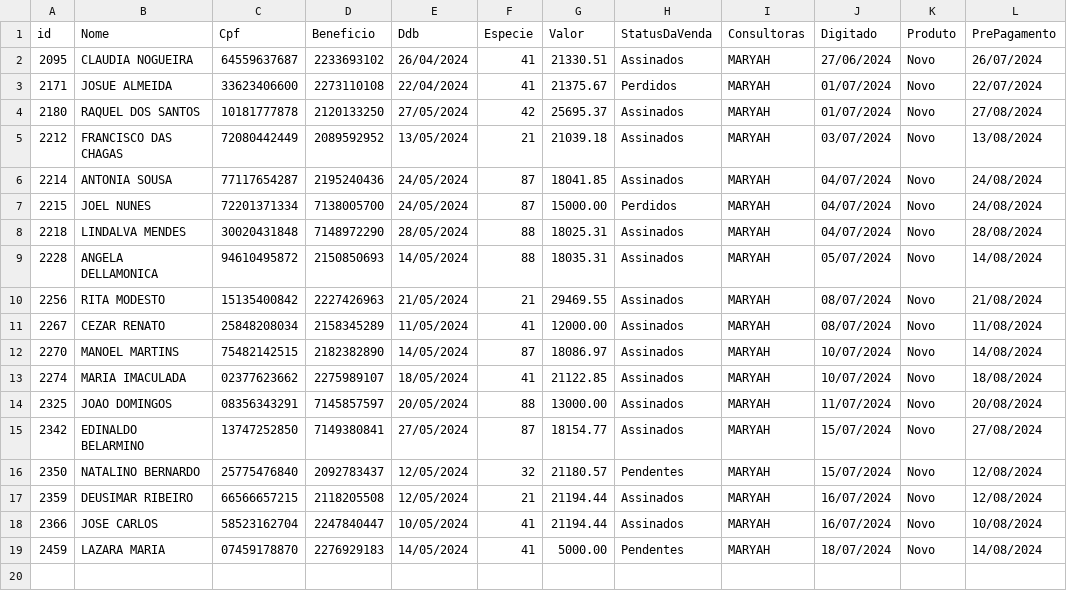
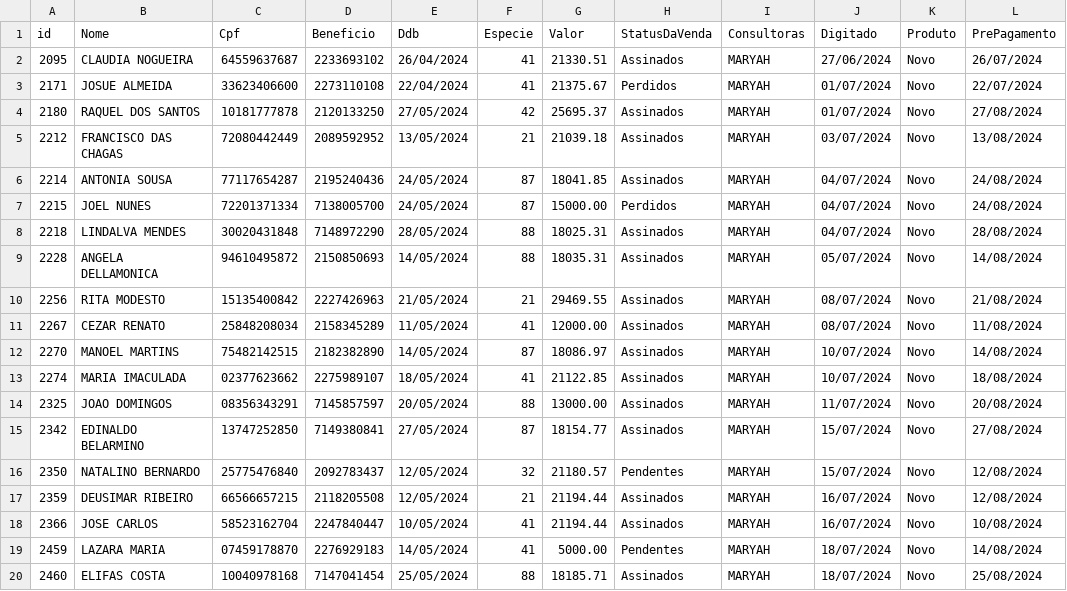
Before and after one commit to sousas2ds/clientes, a CSV file: clientes-maryah.csv, drawn as a sheet.

Commit message:
Atualizando clientes-maryah.csv

```diff
--- a/clientes-maryah.csv
+++ b/clientes-maryah.csv
@@ -19 +19,2 @@ id;Nome;Cpf;Beneficio;Ddb;Especie;Valor;StatusDaVenda;Consultoras;Digitado;Produ
 2459;LAZARA MARIA;07459178870;2276929183;14/05/2024;41;5000.00;Pendentes;MARYAH;18/07/2024;Novo;14/08/2024
+2460;ELIFAS COSTA;10040978168;7147041454;25/05/2024;88;18185.71;Assinados;MARYAH;18/07/2024;Novo;25/08/2024
```
